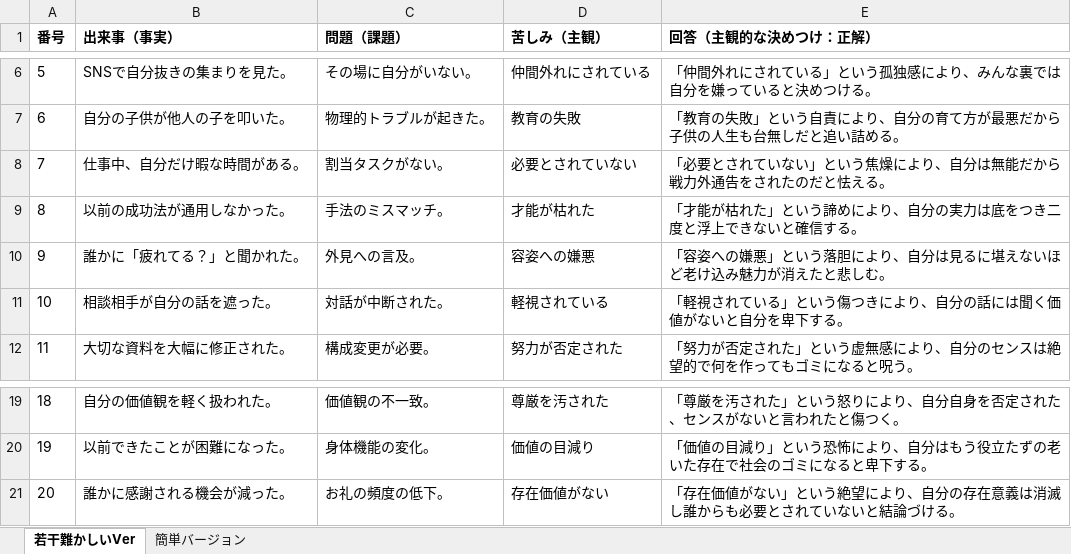
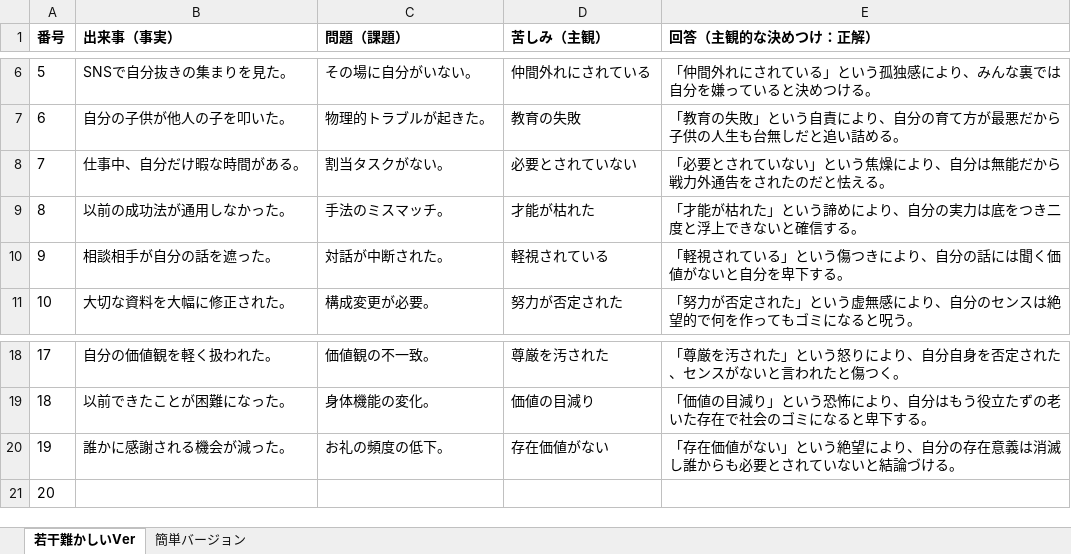
Before and after one commit to Doraemon9999/mondai-kurushimi-quiz, an Excel workbook: 問題と苦しみ.xlsx, sheet 若干難かしいVer, drawn as a sheet; only a part is shown, gaps mark what is left out; values as stored, in another font and other column widths than the file's, no borders; removed rows and columns are numbered as before the commit, all else as after; the diff names each change by its address in the sheet, - before the commit and + after, or states it on an @@ line.

Commit message:
Excelの内容を更新

```diff
--- a/問題と苦しみ.xlsx (sheet 若干難かしいVer)
+++ b/問題と苦しみ.xlsx (sheet 若干難かしいVer)
-row 10: 9 | 誰かに「疲れてる？」と聞かれた。 | 外見への言及。 | 容姿への嫌悪 | 「容姿への嫌悪」という落胆により、自分は見るに堪えないほど老け込み魅力が消えたと悲しむ。
@@ column A (番号) renumbered between rows 10 and 20 @@
+row 21: 20
```
